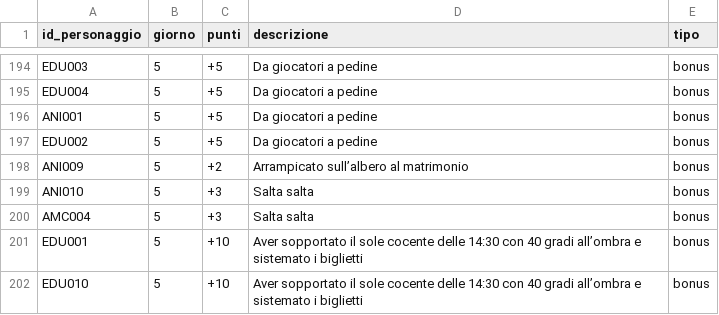
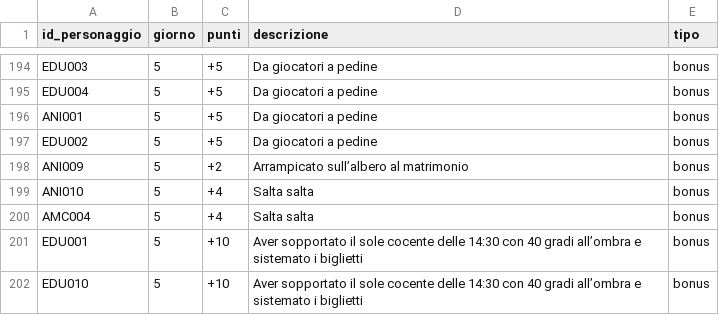
Before and after one commit to francesco-milione/Fanta-oratorio, a CSV file: public/data/bonus_malus.csv, drawn as a sheet; only a part is shown, gaps mark what is left out.

Commit message:
punti

```diff
--- a/public/data/bonus_malus.csv
+++ b/public/data/bonus_malus.csv
@@ -198,4 +198,4 @@ EDU002,5,+5,Da giocatori a pedine,bonus
 ANI009,5,+2,Arrampicato sull’albero al matrimonio,bonus
-ANI010,5,+3,Salta salta,bonus
-AMC004,5,+3,Salta salta,bonus
+ANI010,5,+4,Salta salta,bonus
+AMC004,5,+4,Salta salta,bonus
 EDU001,5,+10,Aver sopportato il sole cocente delle 14:30 con 40 gradi all’ombra e sistemato i biglietti,bonus
```
Also changed, not shown: 1 other file.
